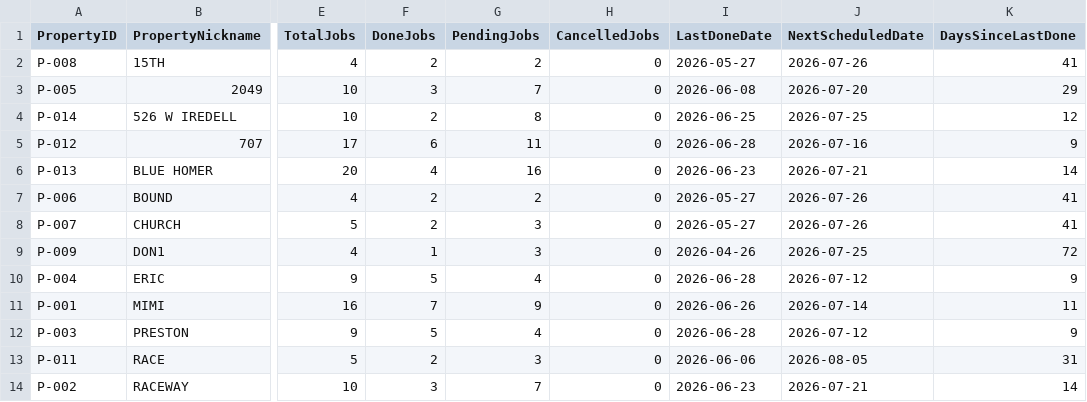
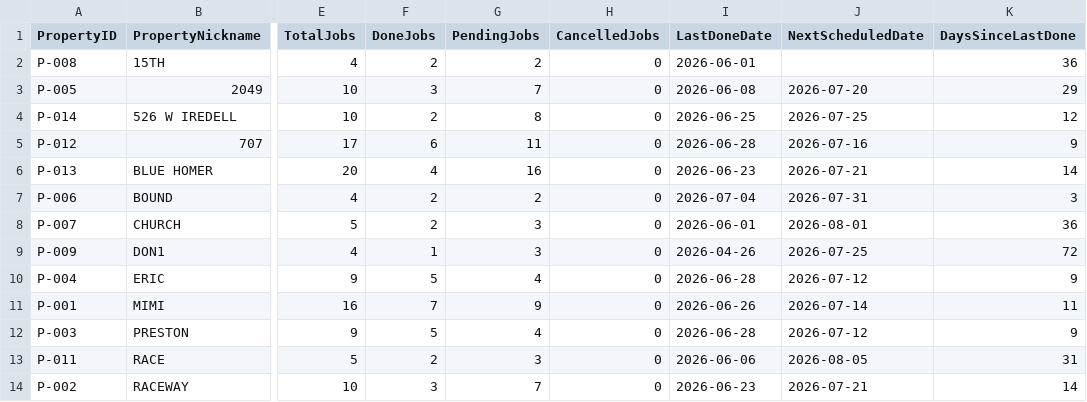
Before and after one commit to emw-oldwell/oldwell-mowing-dashboard, a CSV file: exports/properties.csv, drawn as a sheet; only a part is shown, gaps mark what is left out; the diff names each change by its address in the sheet, - before the commit and + after, or states it on an @@ line.

```diff
--- a/exports/properties.csv
+++ b/exports/properties.csv
-I2 (LastDoneDate): 2026-05-27
+I2 (LastDoneDate): 2026-06-01
-J2 (NextScheduledDate): 2026-07-26
+J2 (NextScheduledDate): (empty)
-K2 (DaysSinceLastDone): 41
+K2 (DaysSinceLastDone): 36
-I7 (LastDoneDate): 2026-05-27
+I7 (LastDoneDate): 2026-07-04
-J7 (NextScheduledDate): 2026-07-26
+J7 (NextScheduledDate): 2026-07-31
-K7 (DaysSinceLastDone): 41
+K7 (DaysSinceLastDone): 3
-I8 (LastDoneDate): 2026-05-27
+I8 (LastDoneDate): 2026-06-01
-J8 (NextScheduledDate): 2026-07-26
+J8 (NextScheduledDate): 2026-08-01
-K8 (DaysSinceLastDone): 41
+K8 (DaysSinceLastDone): 36
```
Also changed, not shown: exports/crews.csv, exports/schedule.csv, 1 other file.
